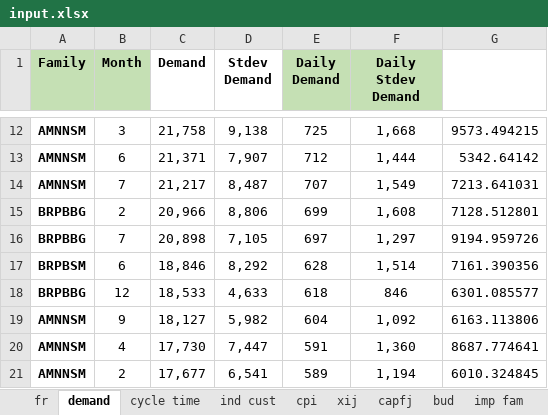
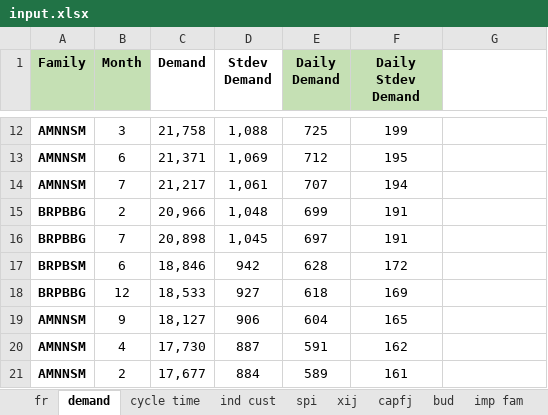
Before and after one commit to landaudiogo/ims, an Excel workbook: data/input.xlsx, sheet demand, drawn as a sheet; only a part is shown, gaps mark what is left out; values as stored, in another font and other column widths than the file's, no borders; the diff covers the shown part only; the diff names each change by its address in the sheet, - before the commit and + after, or states it on an @@ line.

```diff
--- a/data/input.xlsx (sheet demand)
+++ b/data/input.xlsx (sheet demand)
-sheet tab: cpi
+sheet tab: spi
-D12 (Stdev Demand): 9,138
+D12 (Stdev Demand): 1,088
-F12 (Daily Stdev Demand): 1,668
+F12 (Daily Stdev Demand): 199
-G12: 9573.494215
+G12: (empty)
-D13 (Stdev Demand): 7,907
+D13 (Stdev Demand): 1,069
-F13 (Daily Stdev Demand): 1,444
+F13 (Daily Stdev Demand): 195
-G13: 5342.64142
+G13: (empty)
-D14 (Stdev Demand): 8,487
+D14 (Stdev Demand): 1,061
-F14 (Daily Stdev Demand): 1,549
+F14 (Daily Stdev Demand): 194
-G14: 7213.641031
+G14: (empty)
-D15 (Stdev Demand): 8,806
+D15 (Stdev Demand): 1,048
-F15 (Daily Stdev Demand): 1,608
+F15 (Daily Stdev Demand): 191
-G15: 7128.512801
+G15: (empty)
-D16 (Stdev Demand): 7,105
+D16 (Stdev Demand): 1,045
-F16 (Daily Stdev Demand): 1,297
+F16 (Daily Stdev Demand): 191
-G16: 9194.959726
+G16: (empty)
-D17 (Stdev Demand): 8,292
+D17 (Stdev Demand): 942
-F17 (Daily Stdev Demand): 1,514
+F17 (Daily Stdev Demand): 172
-G17: 7161.390356
+G17: (empty)
-D18 (Stdev Demand): 4,633
+D18 (Stdev Demand): 927
-F18 (Daily Stdev Demand): 846
+F18 (Daily Stdev Demand): 169
-G18: 6301.085577
+G18: (empty)
-D19 (Stdev Demand): 5,982
+D19 (Stdev Demand): 906
-F19 (Daily Stdev Demand): 1,092
+F19 (Daily Stdev Demand): 165
-G19: 6163.113806
+G19: (empty)
-D20 (Stdev Demand): 7,447
+D20 (Stdev Demand): 887
-F20 (Daily Stdev Demand): 1,360
+F20 (Daily Stdev Demand): 162
-G20: 8687.774641
+G20: (empty)
-D21 (Stdev Demand): 6,541
+D21 (Stdev Demand): 884
-F21 (Daily Stdev Demand): 1,194
+F21 (Daily Stdev Demand): 161
-G21: 6010.324845
+G21: (empty)
```
Also changed, not shown: 1130 edited cells elsewhere in this sheet, sheet cycle time, sheet fr, sheet capfj, sheet xij, formulas that keep their value, hidden cells, 4 other files.
